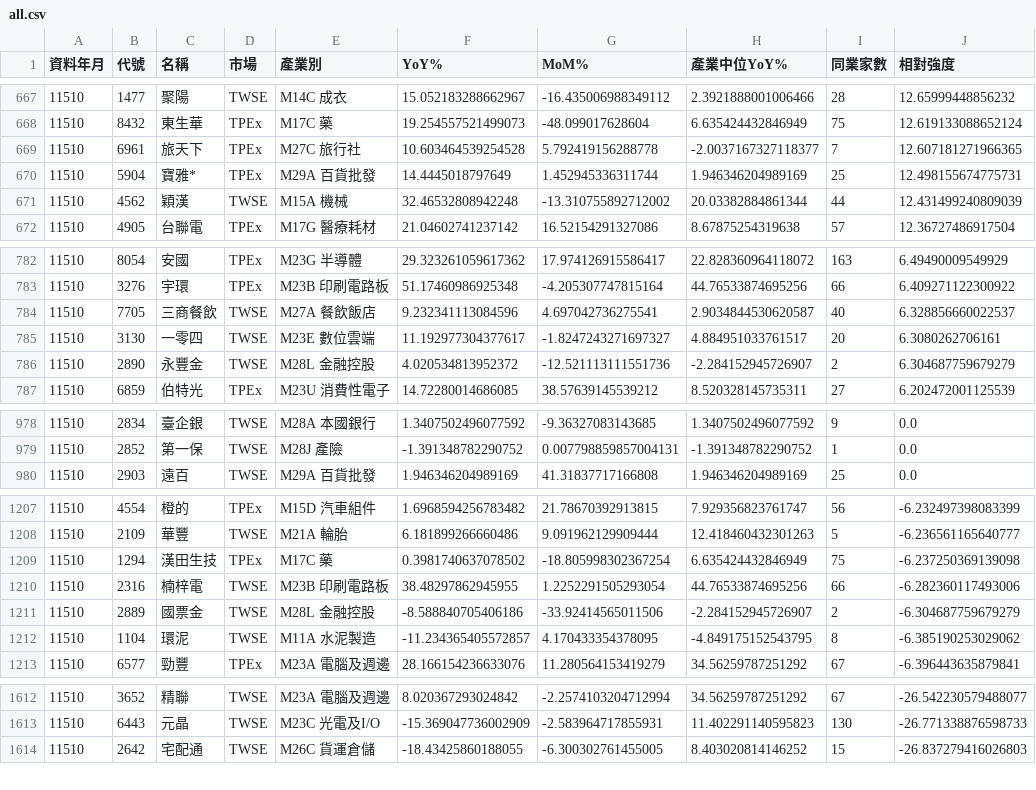
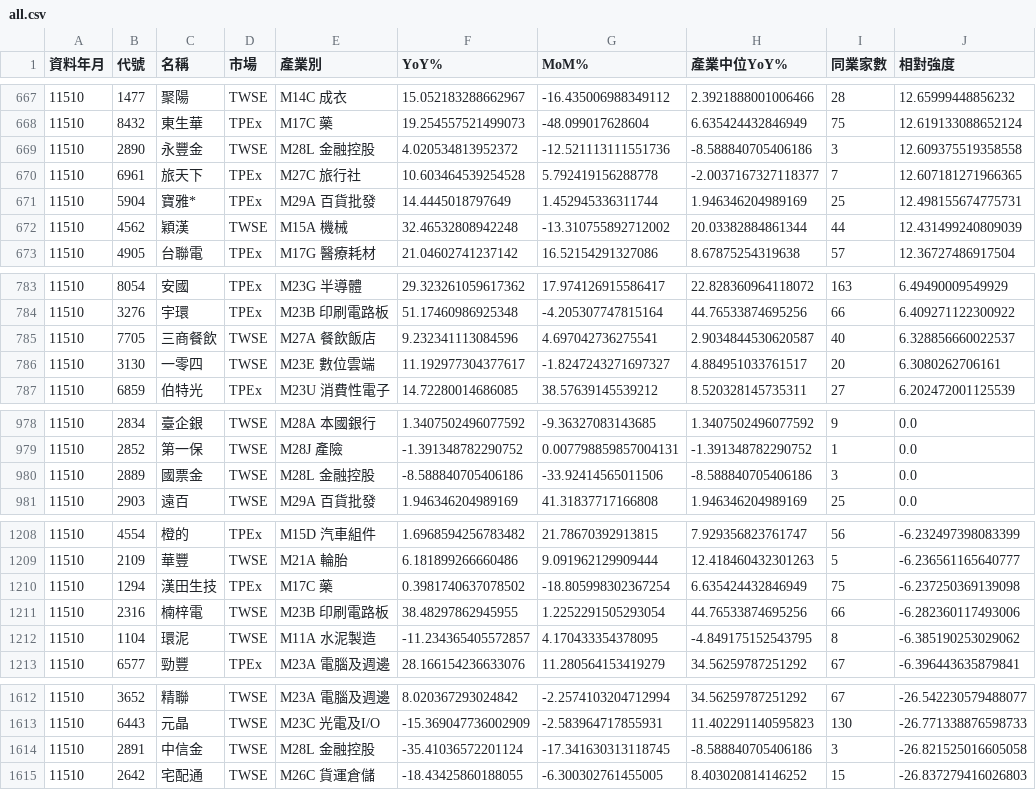
Before and after one commit to juechang0328-rgb/rev-inv, a CSV file: results/all.csv, drawn as a sheet; only a part is shown, gaps mark what is left out; the diff covers the shown part only.

```diff
--- a/results/all.csv
+++ b/results/all.csv
@@ -668,2 +668,3 @@
 11510,8432,東生華,TPEx,M17C 藥,19.254557521499073,-48.099017628604,6.635424432846949,75,12.619133088652124
+11510,2890,永豐金,TWSE,M28L 金融控股,4.020534813952372,-12.521113111551736,-8.588840705406186,3,12.609375519358558
 11510,6961,旅天下,TPEx,M27C 旅行社,10.603464539254528,5.792419156288778,-2.0037167327118377,7,12.607181271966365
@@ -785,3 +786,2 @@
 11510,3130,一零四,TWSE,M23E 數位雲端,11.192977304377617,-1.8247243271697327,4.884951033761517,20,6.3080262706161
-11510,2890,永豐金,TWSE,M28L 金融控股,4.020534813952372,-12.521113111551736,-2.284152945726907,2,6.304687759679279
 11510,6859,伯特光,TPEx,M23U 消費性電子,14.72280014686085,38.57639145539212,8.520328145735311,27,6.202472001125539
@@ -979,2 +979,3 @@
 11510,2852,第一保,TWSE,M28J 產險,-1.391348782290752,0.007798859857004131,-1.391348782290752,1,0.0
+11510,2889,國票金,TWSE,M28L 金融控股,-8.588840705406186,-33.92414565011506,-8.588840705406186,3,0.0
 11510,2903,遠百,TWSE,M29A 百貨批發,1.946346204989169,41.31837717166808,1.946346204989169,25,0.0
@@ -1210,3 +1211,2 @@
 11510,2316,楠梓電,TWSE,M23B 印刷電路板,38.48297862945955,1.2252291505293054,44.76533874695256,66,-6.282360117493006
-11510,2889,國票金,TWSE,M28L 金融控股,-8.588840705406186,-33.92414565011506,-2.284152945726907,2,-6.304687759679279
 11510,1104,環泥,TWSE,M11A 水泥製造,-11.234365405572857,4.170433354378095,-4.849175152543795,8,-6.385190253029062
@@ -1613,2 +1613,3 @@
 11510,6443,元晶,TWSE,M23C 光電及I/O,-15.369047736002909,-2.583964717855931,11.402291140595823,130,-26.771338876598733
+11510,2891,中信金,TWSE,M28L 金融控股,-35.41036572201124,-17.341630313118745,-8.588840705406186,3,-26.821525016605058
 11510,2642,宅配通,TWSE,M26C 貨運倉儲,-18.43425860188055,-6.300302761455005,8.403020814146252,15,-26.837279416026803
```
Also changed, not shown: 2 edited cells elsewhere in this file, results/confirm.csv, results/industries.csv, 1 other file.
